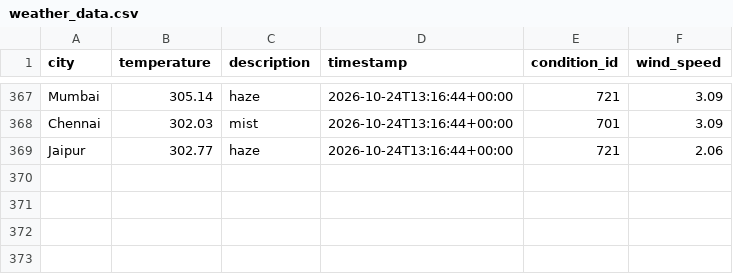
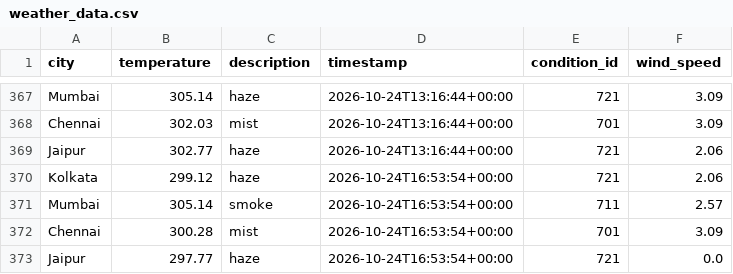
Before and after one commit to Niyanthri24/Weather-Data-Prediction, a CSV file: data/weather_data.csv, drawn as a sheet; only a part is shown, gaps mark what is left out.

```diff
--- a/data/weather_data.csv
+++ b/data/weather_data.csv
@@ -369 +369,5 @@ Chennai,302.03,mist,2026-10-24T13:16:44+00:00,701,3.09
 Jaipur,302.77,haze,2026-10-24T13:16:44+00:00,721,2.06
+Kolkata,299.12,haze,2026-10-24T16:53:54+00:00,721,2.06
+Mumbai,305.14,smoke,2026-10-24T16:53:54+00:00,711,2.57
+Chennai,300.28,mist,2026-10-24T16:53:54+00:00,701,3.09
+Jaipur,297.77,haze,2026-10-24T16:53:54+00:00,721,0.0
```
